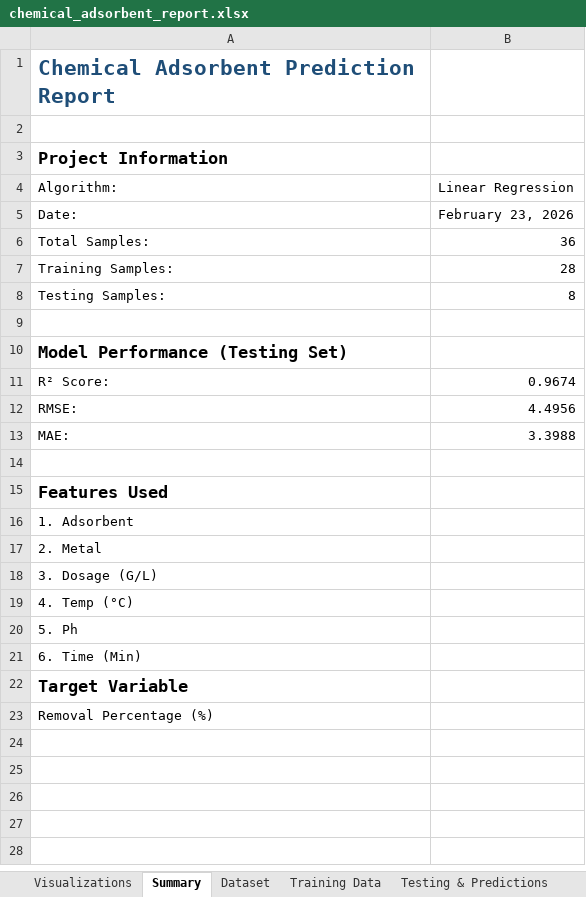
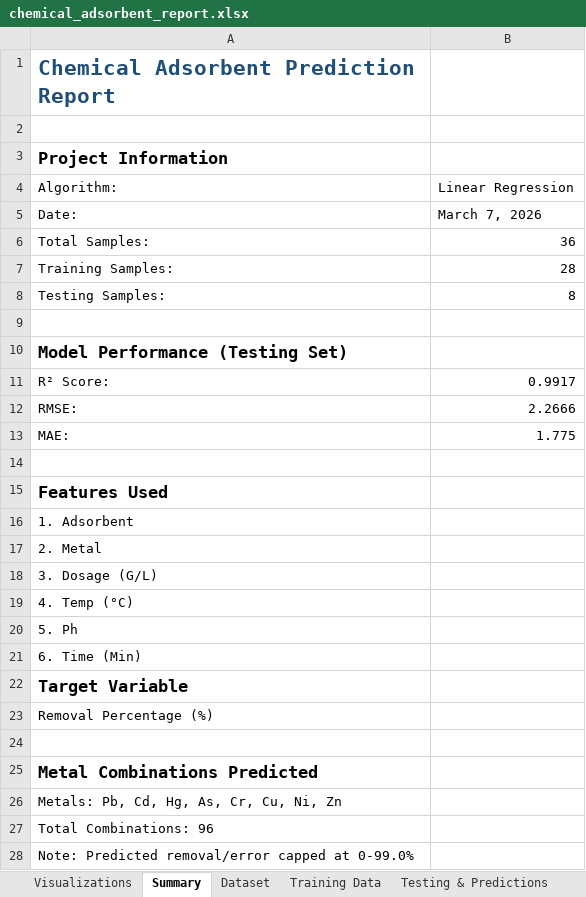
Before and after one commit to Sanjay8725/AIML-project, an Excel workbook: chemical_adsorbent_report.xlsx, sheet Summary, drawn as a sheet; values as stored, in another font and other column widths than the file's, no borders; the diff names each change by its address in the sheet, - before the commit and + after, or states it on an @@ line.

```diff
--- a/chemical_adsorbent_report.xlsx (sheet Summary)
+++ b/chemical_adsorbent_report.xlsx (sheet Summary)
-B5 (Linear Regression): February 23, 2026
+B5 (Linear Regression): March 7, 2026
-B11 (Linear Regression): 0.9674
+B11 (Linear Regression): 0.9917
-B12 (Linear Regression): 4.4956
+B12 (Linear Regression): 2.2666
-B13 (Linear Regression): 3.3988
+B13 (Linear Regression): 1.775
+row 24: (empty)
+row 25: Metal Combinations Predicted
+row 26: Metals: Pb, Cd, Hg, As, Cr, Cu, Ni, Zn
+row 27: Total Combinations: 96
+row 28: Note: Predicted removal/error capped at 0-99.0%
```
Also changed, not shown: sheet Testing & Predictions, sheet Model Metrics, sheet Graph Analysis, other sheet tabs, charts or pictures, 36 other files.
